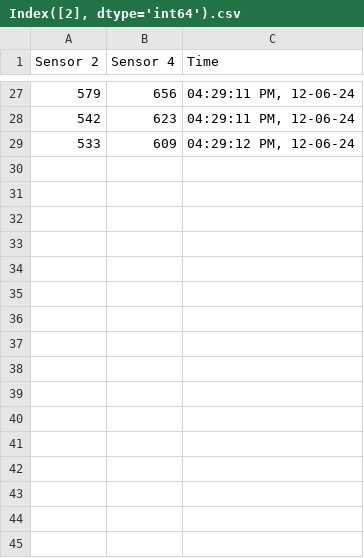
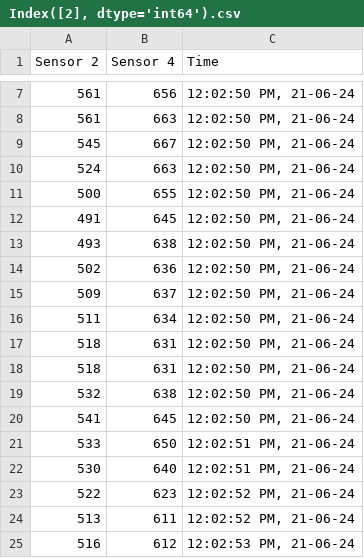
Before and after one commit to AltaJD/PostureResearchProject, a CSV file: gui/data/values/Index([2], dtype='int64').csv, drawn as a sheet; only a part is shown, gaps mark what is left out; the diff covers the shown part only.

```diff
--- a/gui/data/values/Index([2], dtype='int64').csv
+++ b/gui/data/values/Index([2], dtype='int64').csv
@@ -27,3 +7,19 @@ Sensor 2,Sensor 4,Time
-579,656,"04:29:11 PM, 12-06-24"
-542,623,"04:29:11 PM, 12-06-24"
-533,609,"04:29:12 PM, 12-06-24"
+561,656,"12:02:50 PM, 21-06-24"
+561,663,"12:02:50 PM, 21-06-24"
+545,667,"12:02:50 PM, 21-06-24"
+524,663,"12:02:50 PM, 21-06-24"
+500,655,"12:02:50 PM, 21-06-24"
+491,645,"12:02:50 PM, 21-06-24"
+493,638,"12:02:50 PM, 21-06-24"
+502,636,"12:02:50 PM, 21-06-24"
+509,637,"12:02:50 PM, 21-06-24"
+511,634,"12:02:50 PM, 21-06-24"
+518,631,"12:02:50 PM, 21-06-24"
+518,631,"12:02:50 PM, 21-06-24"
+532,638,"12:02:50 PM, 21-06-24"
+541,645,"12:02:50 PM, 21-06-24"
+533,650,"12:02:51 PM, 21-06-24"
+530,640,"12:02:51 PM, 21-06-24"
+522,623,"12:02:52 PM, 21-06-24"
+513,611,"12:02:52 PM, 21-06-24"
+516,612,"12:02:53 PM, 21-06-24"
```
Also changed, not shown: 16 added rows and 25 removed rows elsewhere in this file, 2 other files.
